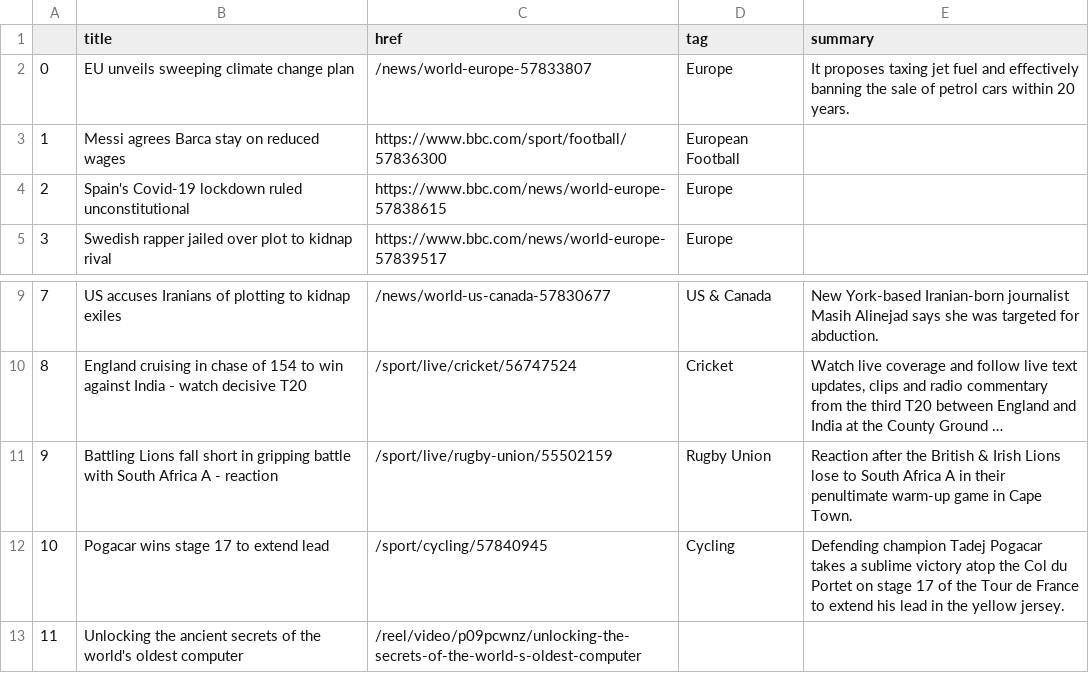
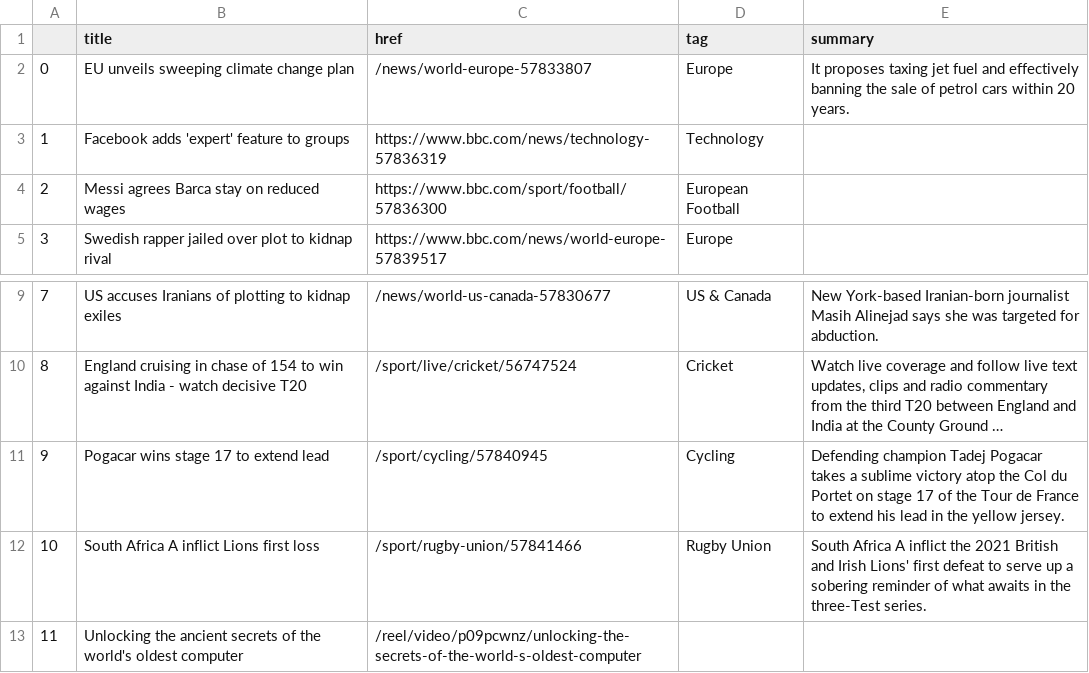
Before and after one commit to bronna/auto-scraper, a CSV file: bbc-headlines.csv, drawn as a sheet; only a part is shown, gaps mark what is left out; long unchanged cells end in …; the diff names each change by its address in the sheet, - before the commit and + after, or states it on an @@ line.

```diff
--- a/bbc-headlines.csv
+++ b/bbc-headlines.csv
-B3 (title): Messi agrees Barca stay on reduced wages
+B3 (title): Facebook adds 'expert' feature to groups
-C3 (href): https://www.bbc.com/sport/football/57836300
+C3 (href): https://www.bbc.com/news/technology-57836319
-D3 (tag): European Football
+D3 (tag): Technology
-B4 (title): Spain's Covid-19 lockdown ruled unconstitutional
+B4 (title): Messi agrees Barca stay on reduced wages
-C4 (href): https://www.bbc.com/news/world-europe-57838615
+C4 (href): https://www.bbc.com/sport/football/57836300
-D4 (tag): Europe
+D4 (tag): European Football
-B11 (title): Battling Lions fall short in gripping battle with South Africa A - reaction
+B11 (title): Pogacar wins stage 17 to extend lead
-C11 (href): /sport/live/rugby-union/55502159
+C11 (href): /sport/cycling/57840945
-D11 (tag): Rugby Union
+D11 (tag): Cycling
-E11 (summary): Reaction after the British & Irish Lions lose to South Africa A in their penultimate warm-up game in Cape Town.
+E11 (summary): Defending champion Tadej Pogacar takes a sublime victory atop the Col du Portet on stage 17 of the Tour de France to extend his lead in the yellow jersey.
-B12 (title): Pogacar wins stage 17 to extend lead
+B12 (title): South Africa A inflict Lions first loss
-C12 (href): /sport/cycling/57840945
+C12 (href): /sport/rugby-union/57841466
-D12 (tag): Cycling
+D12 (tag): Rugby Union
-E12 (summary): Defending champion Tadej Pogacar takes a sublime victory atop the Col du Portet on stage 17 of the Tour de France to extend his lead in the yellow jersey.
+E12 (summary): South Africa A inflict the 2021 British and Irish Lions' first defeat to serve up a sobering reminder of what awaits in the three-Test series.
```
